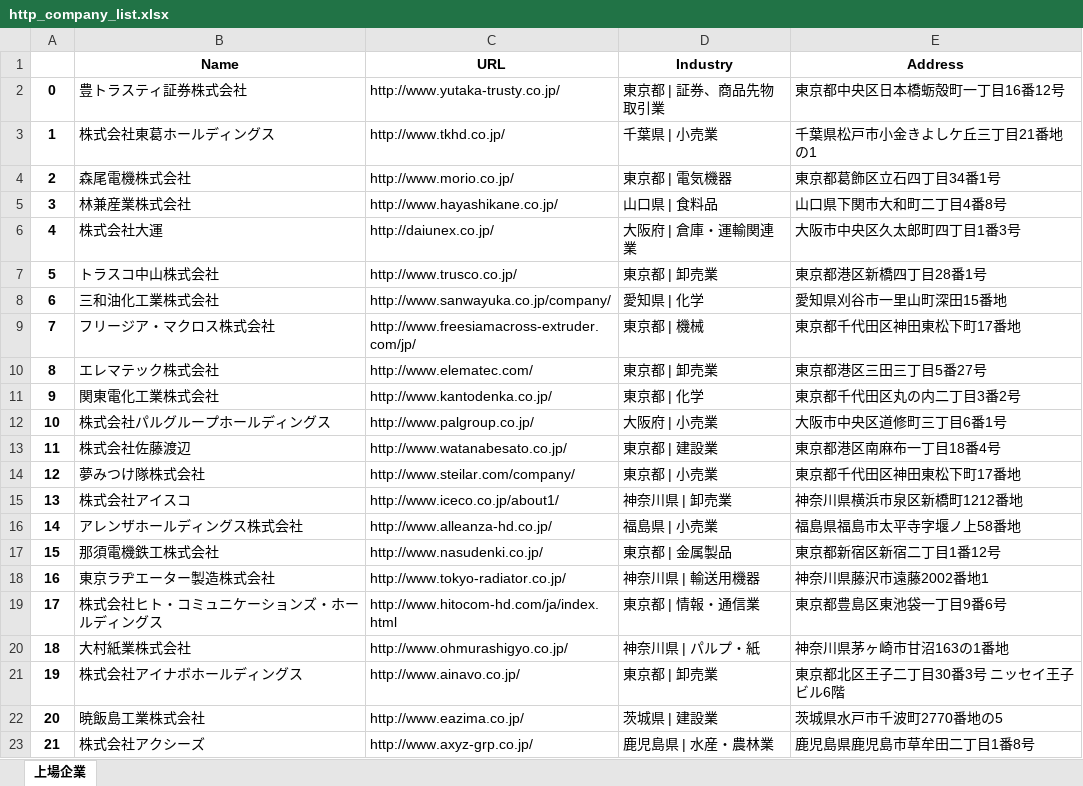
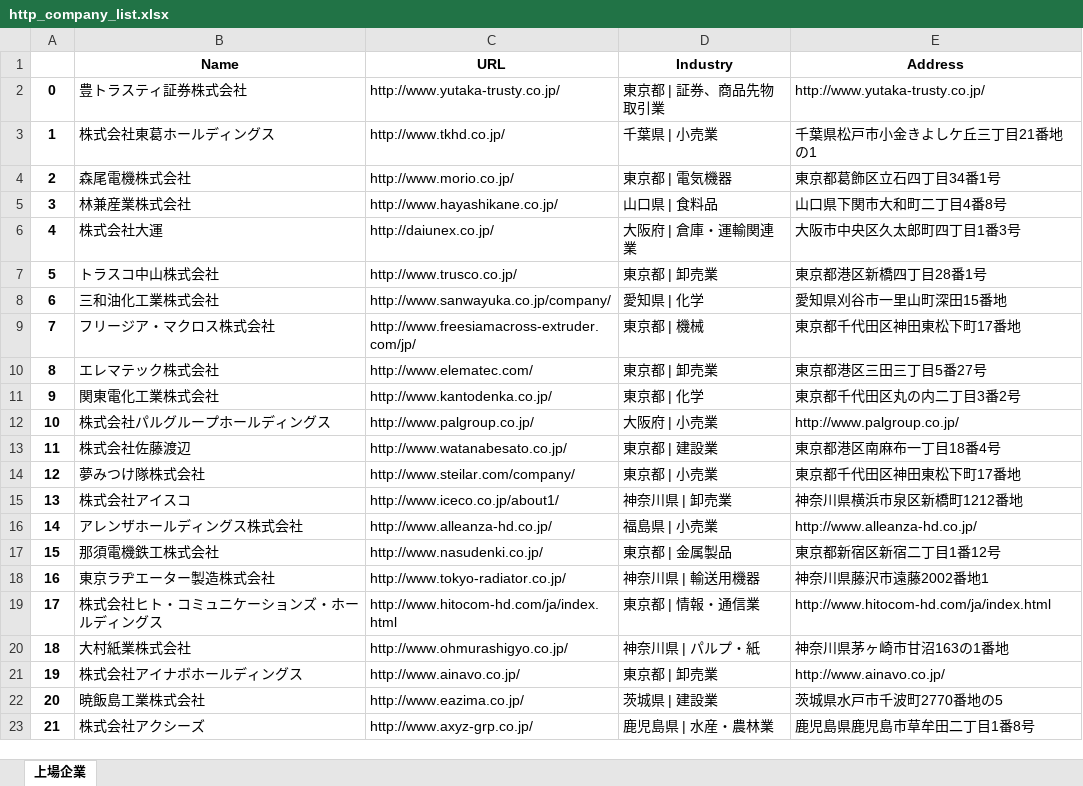
Before and after one commit to unimedia-miura/python_scraping, an Excel workbook: http_company_list.xlsx, sheet 上場企業, drawn as a sheet; only a part is shown; values as stored, in another font and other column widths than the file's, no borders; the diff covers the shown part only; the diff names each change by its address in the sheet, - before the commit and + after, or states it on an @@ line.

```diff
--- a/http_company_list.xlsx (sheet 上場企業)
+++ b/http_company_list.xlsx (sheet 上場企業)
-E2 (Address): 東京都中央区日本橋蛎殻町一丁目16番12号
+E2 (Address): http://www.yutaka-trusty.co.jp/
-E12 (Address): 大阪市中央区道修町三丁目6番1号
+E12 (Address): http://www.palgroup.co.jp/
-E16 (Address): 福島県福島市太平寺字堰ノ上58番地
+E16 (Address): http://www.alleanza-hd.co.jp/
-E19 (Address): 東京都豊島区東池袋一丁目9番6号
+E19 (Address): http://www.hitocom-hd.com/ja/index.html
-E21 (Address): 東京都北区王子二丁目30番3号 ニッセイ王子ビル6階
+E21 (Address): http://www.ainavo.co.jp/
```
Also changed, not shown: 186 added rows elsewhere in this sheet, 1 other file.
